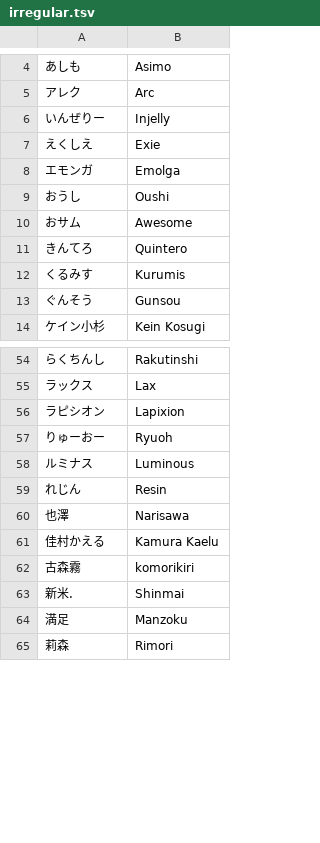
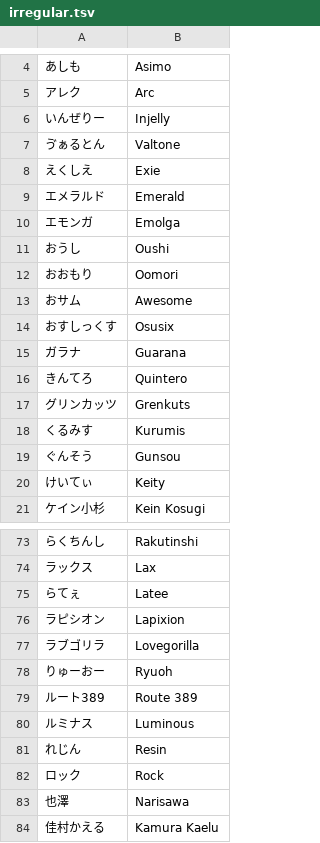
Before and after one commit to kenniky/smashgg-japanese-romanizer, a TSV file: irregular.tsv, drawn as a sheet; only a part is shown, gaps mark what is left out; the shorter side is filled out with more unchanged rows; the diff covers the shown part only; the diff names each change by its address in the sheet, - before the commit and + after, or states it on an @@ line.

```diff
--- a/irregular.tsv
+++ b/irregular.tsv
+row 7: ゔぁるとん | Valtone
+row 9: エメラルド | Emerald
+row 12: おおもり | Oomori
+row 14: おすしっくす | Osusix
+row 15: ガラナ | Guarana
+row 17: グリンカッツ | Grenkuts
+row 20: けいてぃ | Keity
+row 75: らてぇ | Latee
+row 77: ラブゴリラ | Lovegorilla
+row 79: ルート389 | Route 389
+row 82: ロック | Rock
```
Also changed, not shown: 16 added rows and 1 edited cell elsewhere in this file.
